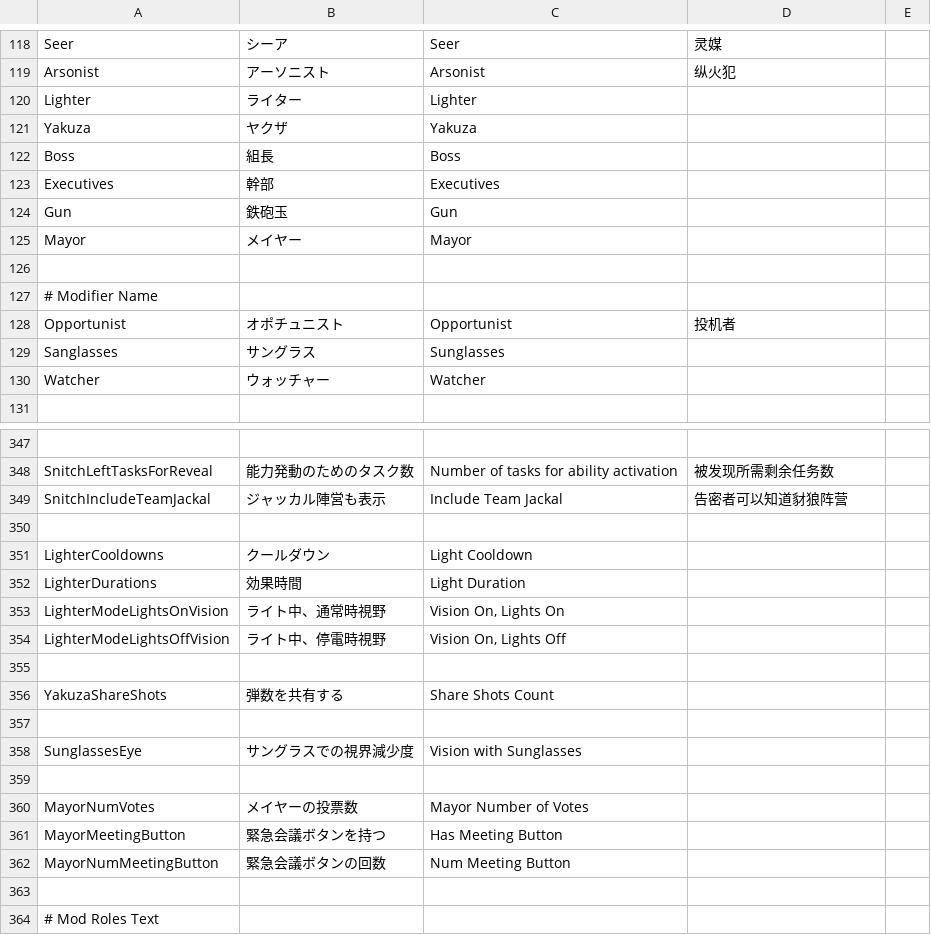
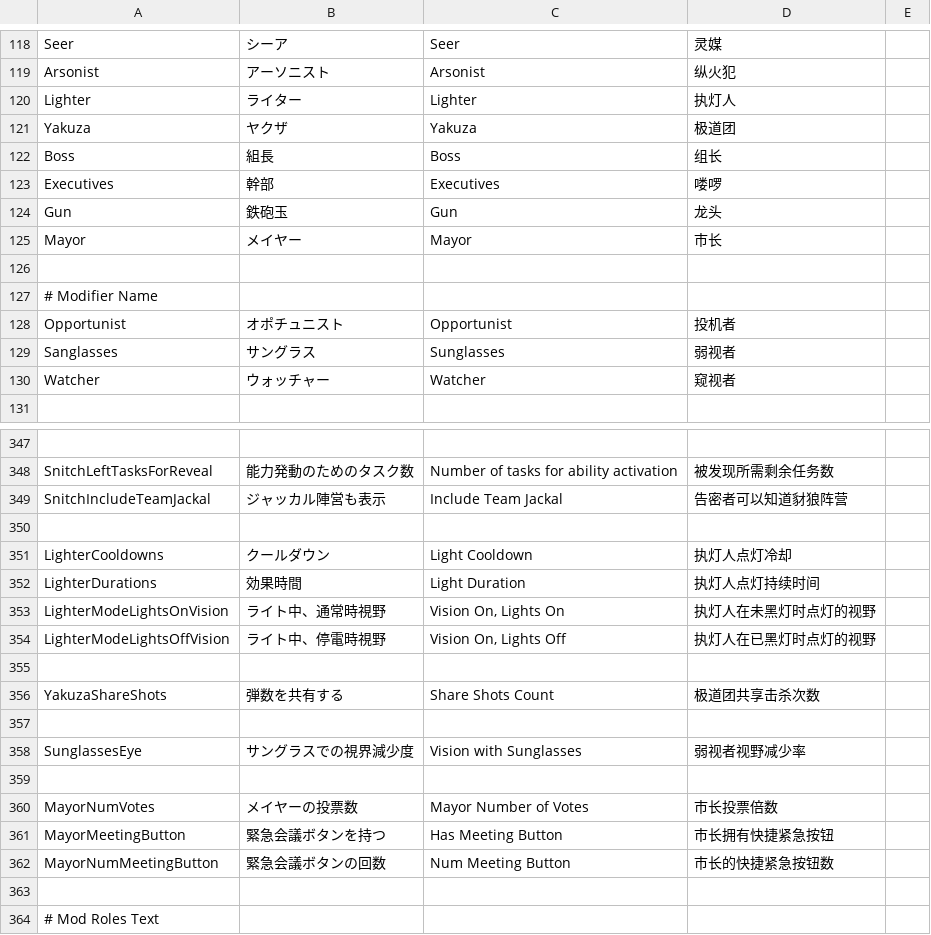
Before and after one commit to ZeMingoh233/UM-TranslateFiles, a CSV file: StringData.csv, drawn as a sheet; only a part is shown, gaps mark what is left out; the diff covers the shown part only.

```diff
--- a/StringData.csv
+++ b/StringData.csv
@@ -119,8 +119,8 @@ Seer,シーア,Seer,灵媒,
 Arsonist,アーソニスト,Arsonist,纵火犯,
-Lighter,ライター,Lighter,,
-Yakuza,ヤクザ,Yakuza,,
-Boss,組長,Boss,,
-Executives,幹部,Executives,,
-Gun,鉄砲玉,Gun,,
-Mayor,メイヤー,Mayor,,
+Lighter,ライター,Lighter,执灯人,
+Yakuza,ヤクザ,Yakuza,极道团,
+Boss,組長,Boss,组长,
+Executives,幹部,Executives,喽啰,
+Gun,鉄砲玉,Gun,龙头,
+Mayor,メイヤー,Mayor,市长,
 ,,,,
@@ -128,4 +128,4 @@ Mayor,メイヤー,Mayor,,
 Opportunist,オポチュニスト,Opportunist,投机者,
-Sanglasses,サングラス,Sunglasses,,
-Watcher,ウォッチャー,Watcher,,
+Sanglasses,サングラス,Sunglasses,弱视者,
+Watcher,ウォッチャー,Watcher,窥视者,
 ,,,,
@@ -350,14 +350,14 @@ SnitchIncludeTeamJackal,ジャッカル陣営も表示,Include Team Jackal,告
 ,,,,
-LighterCooldowns,クールダウン,Light Cooldown,,
-LighterDurations,効果時間,Light Duration,,
-LighterModeLightsOnVision,ライト中、通常時視野,"Vision On, Lights On",,
-LighterModeLightsOffVision,ライト中、停電時視野,"Vision On, Lights Off",,
+LighterCooldowns,クールダウン,Light Cooldown,执灯人点灯冷却,
+LighterDurations,効果時間,Light Duration,执灯人点灯持续时间,
+LighterModeLightsOnVision,ライト中、通常時視野,"Vision On, Lights On",执灯人在未黑灯时点灯的视野,
+LighterModeLightsOffVision,ライト中、停電時視野,"Vision On, Lights Off",执灯人在已黑灯时点灯的视野,
 ,,,,
-YakuzaShareShots,弾数を共有する,Share Shots Count,,
+YakuzaShareShots,弾数を共有する,Share Shots Count,极道团共享击杀次数,
 ,,,,
-SunglassesEye,サングラスでの視界減少度,Vision with Sunglasses,,
+SunglassesEye,サングラスでの視界減少度,Vision with Sunglasses,弱视者视野减少率,
 ,,,,
-MayorNumVotes,メイヤーの投票数,Mayor Number of Votes,,
-MayorMeetingButton,緊急会議ボタンを持つ,Has Meeting Button,,
-MayorNumMeetingButton,緊急会議ボタンの回数,Num Meeting Button,,
+MayorNumVotes,メイヤーの投票数,Mayor Number of Votes,市长投票倍数,
+MayorMeetingButton,緊急会議ボタンを持つ,Has Meeting Button,市长拥有快捷紧急按钮,
+MayorNumMeetingButton,緊急会議ボタンの回数,Num Meeting Button,市长的快捷紧急按钮数,
 ,,,,
```
Also changed, not shown: 30 edited cells elsewhere in this file.
